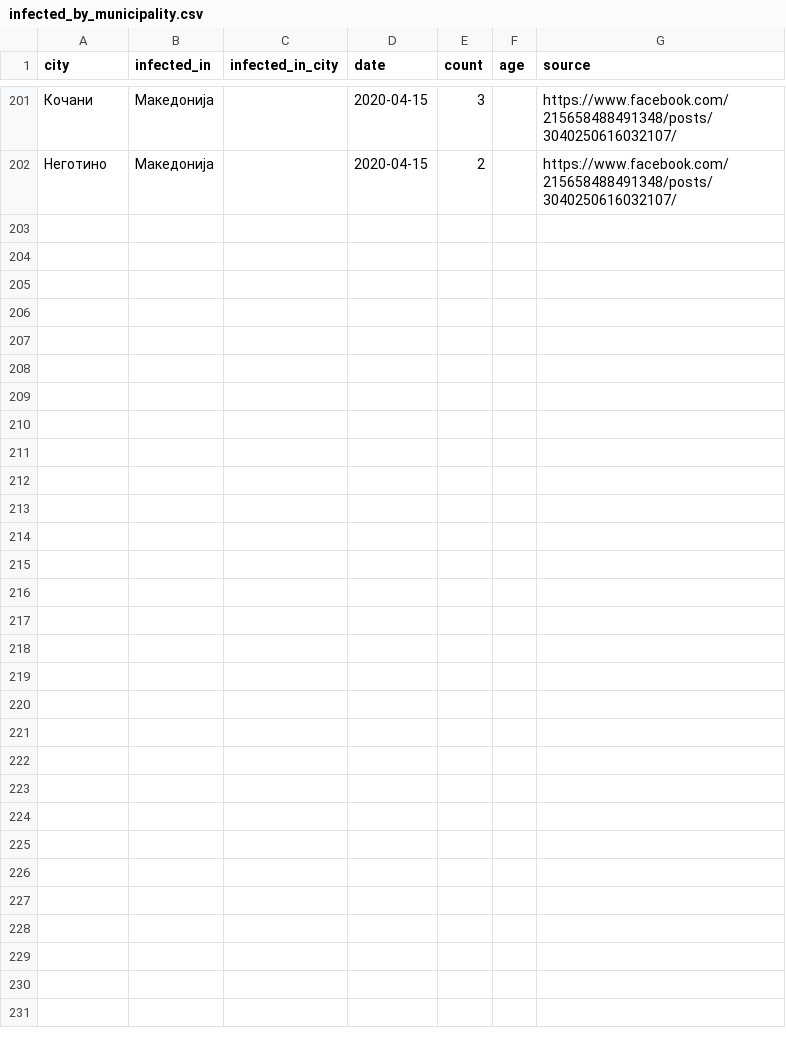
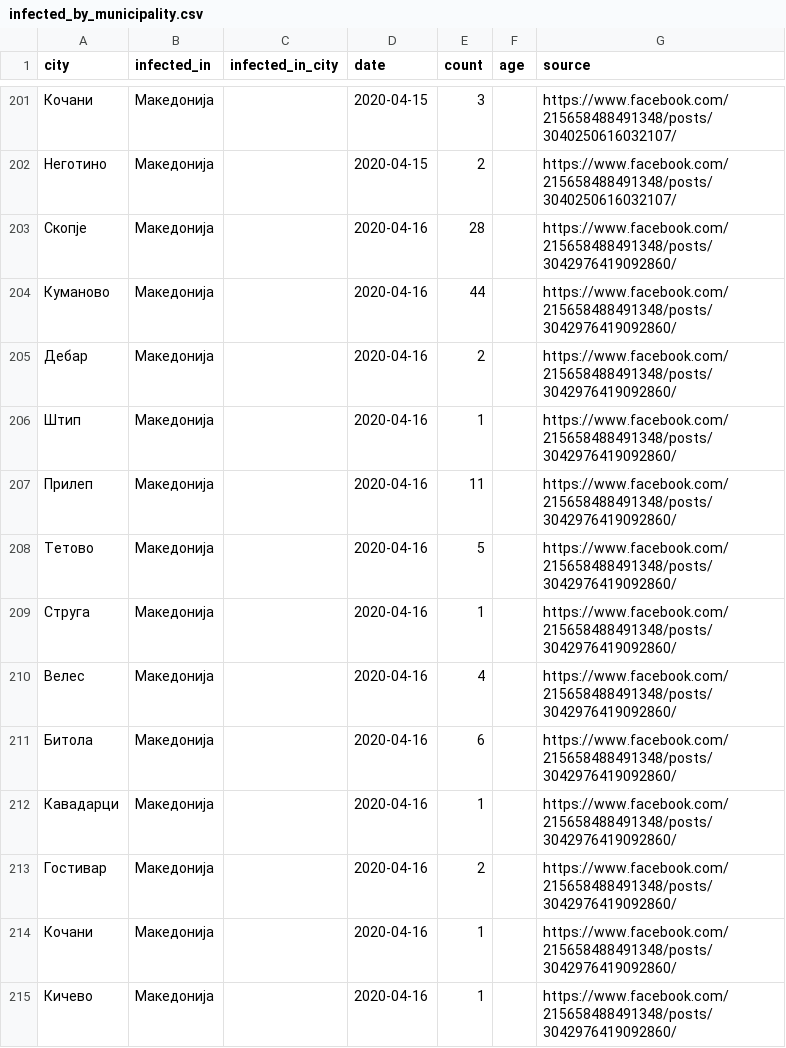
Before and after one commit to klupp/opendata, a CSV file: mk/covid19/datasets/infected_by_municipality.csv, drawn as a sheet; only a part is shown, gaps mark what is left out.

Commit message:
update covid19 Thu 16 Apr 2020 06:52:16 PM CEST

```diff
--- a/mk/covid19/datasets/infected_by_municipality.csv
+++ b/mk/covid19/datasets/infected_by_municipality.csv
@@ -202 +202,14 @@ city,infected_in,infected_in_city,date,count,age,source
 Неготино,Македонија,,2020-04-15,2,,https://www.facebook.com/215658488491348/posts/3040250616032107/
+Скопје,Македонија,,2020-04-16,28,,https://www.facebook.com/215658488491348/posts/3042976419092860/
+Куманово,Македонија,,2020-04-16,44,,https://www.facebook.com/215658488491348/posts/3042976419092860/
+Дебар,Македонија,,2020-04-16,2,,https://www.facebook.com/215658488491348/posts/3042976419092860/
+Штип,Македонија,,2020-04-16,1,,https://www.facebook.com/215658488491348/posts/3042976419092860/
+Прилеп,Македонија,,2020-04-16,11,,https://www.facebook.com/215658488491348/posts/3042976419092860/
+Тетово,Македонија,,2020-04-16,5,,https://www.facebook.com/215658488491348/posts/3042976419092860/
+Струга,Македонија,,2020-04-16,1,,https://www.facebook.com/215658488491348/posts/3042976419092860/
+Велес,Македонија,,2020-04-16,4,,https://www.facebook.com/215658488491348/posts/3042976419092860/
+Битола,Македонија,,2020-04-16,6,,https://www.facebook.com/215658488491348/posts/3042976419092860/
+Кавадарци,Македонија,,2020-04-16,1,,https://www.facebook.com/215658488491348/posts/3042976419092860/
+Гостивар,Македонија,,2020-04-16,2,,https://www.facebook.com/215658488491348/posts/3042976419092860/
+Кочани,Македонија,,2020-04-16,1,,https://www.facebook.com/215658488491348/posts/3042976419092860/
+Кичево,Македонија,,2020-04-16,1,,https://www.facebook.com/215658488491348/posts/3042976419092860/
```
Also changed, not shown: mk/covid19/datasets/dead_by_hospital.csv, mk/covid19/datasets/dead_by_municipality.csv, 6 other files.
